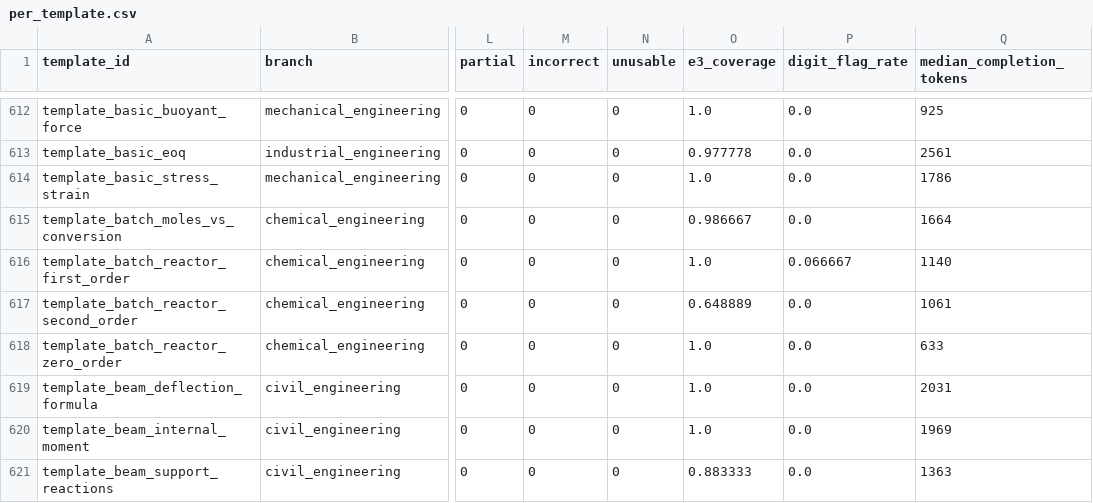
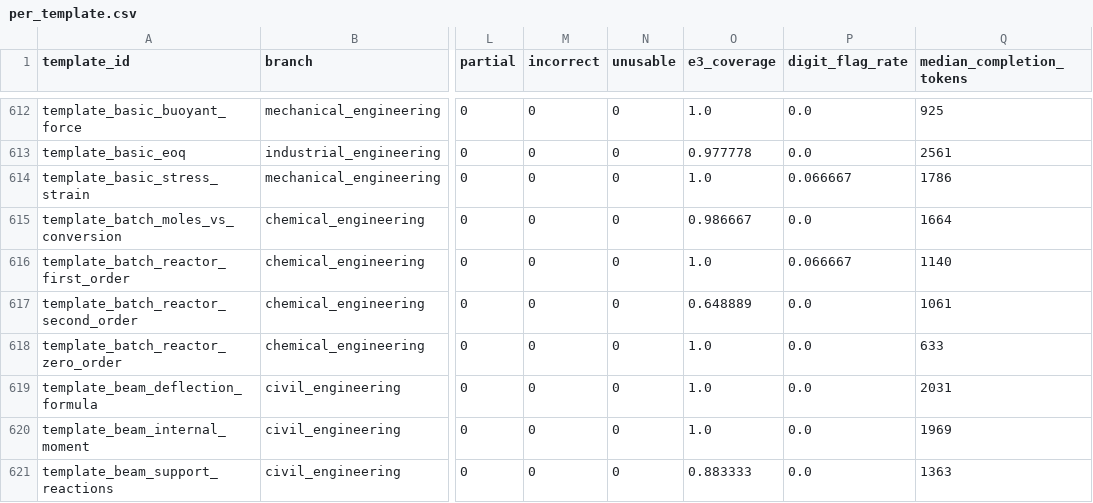
Before and after one commit to usmansafdarktk/EngTrace, a CSV file: full_run_28092026/results/per_template.csv, drawn as a sheet; only a part is shown, gaps mark what is left out; the diff names each change by its address in the sheet, - before the commit and + after, or states it on an @@ line.

Commit message:
Results regenerated on the store re-scored under the corrected second fix (D-159)

```diff
--- a/full_run_28092026/results/per_template.csv
+++ b/full_run_28092026/results/per_template.csv
-P614 (digit_flag_rate): 0.0
+P614 (digit_flag_rate): 0.066667
```
Also changed, not shown: 2 other files.
